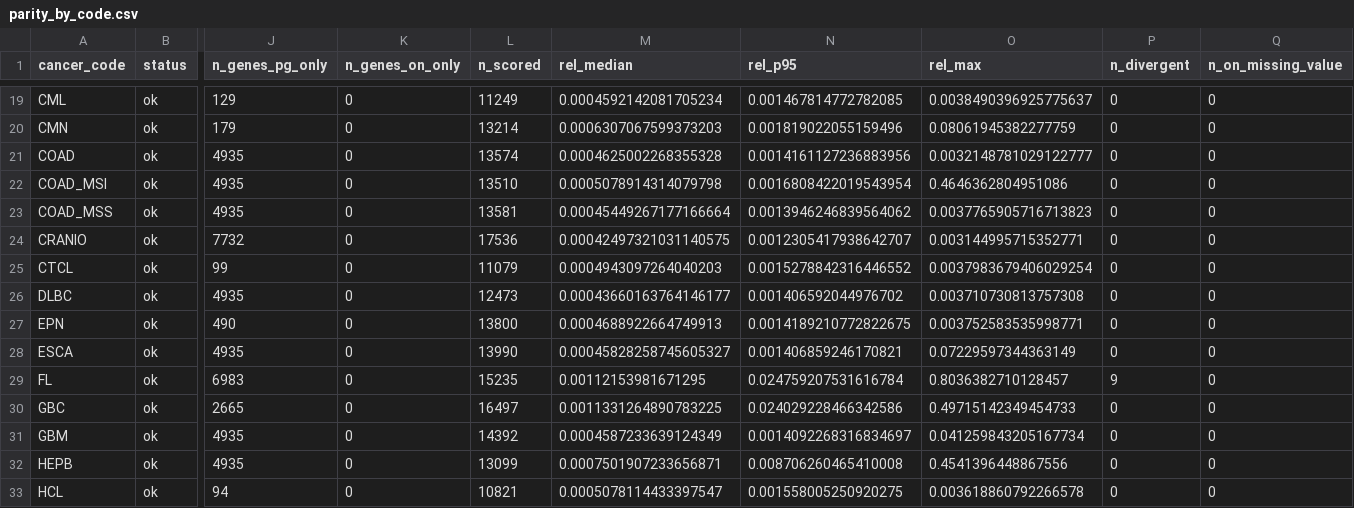
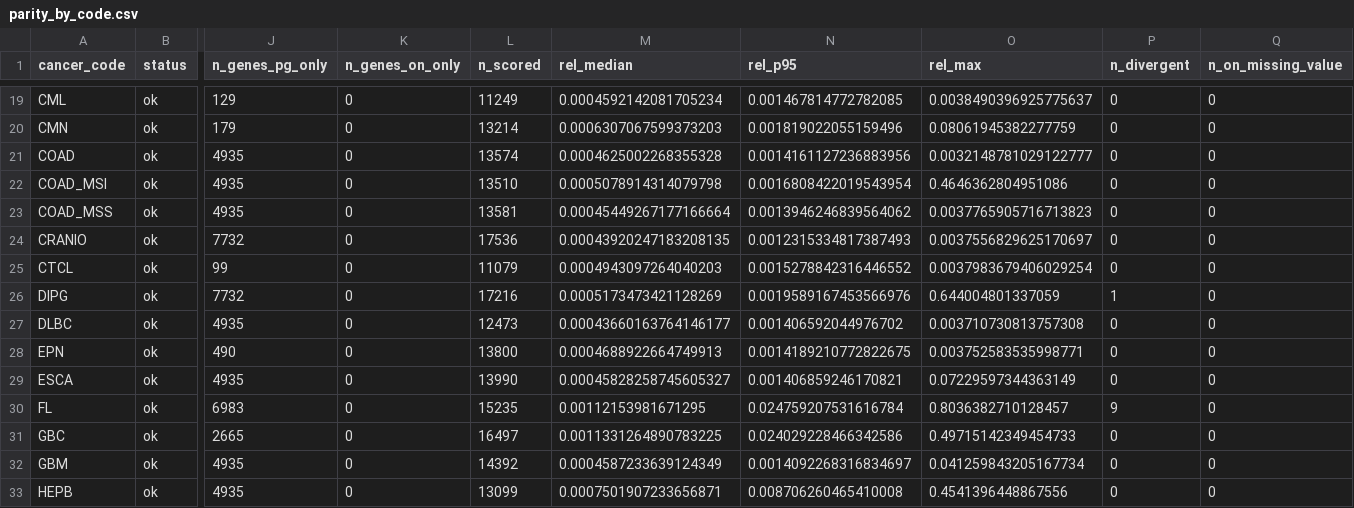
Before and after one commit to pirl-unc/pirlygenes, a CSV file: analyses/outputs/reference_expression_parity/parity_by_code.csv, drawn as a sheet; only a part is shown, gaps mark what is left out; the shorter side is filled out with more unchanged rows; rows hold the shown columns only; the diff names each change by its address in the sheet, - before the commit and + after, or states it on an @@ line.

Commit message:
Adopt oncoref 1.8.182 DIPG reference

```diff
--- a/analyses/outputs/reference_expression_parity/parity_by_code.csv
+++ b/analyses/outputs/reference_expression_parity/parity_by_code.csv
-M24 (rel_median): 0.00042497321031140575
+M24 (rel_median): 0.00043920247183208135
-N24 (rel_p95): 0.0012305417938642707
+N24 (rel_p95): 0.0012315334817387493
-O24 (rel_max): 0.003144995715352771
+O24 (rel_max): 0.0037556829625170697
+row 26: DIPG | ok | 7732 | 0 | 17216 | 0.0005173473421128269 | 0.0019589167453566976 | 0.644004801337059 | 1 | 0
```
Also changed, not shown: docs/reference-expression-delegation-557.csv, 14 other files.
